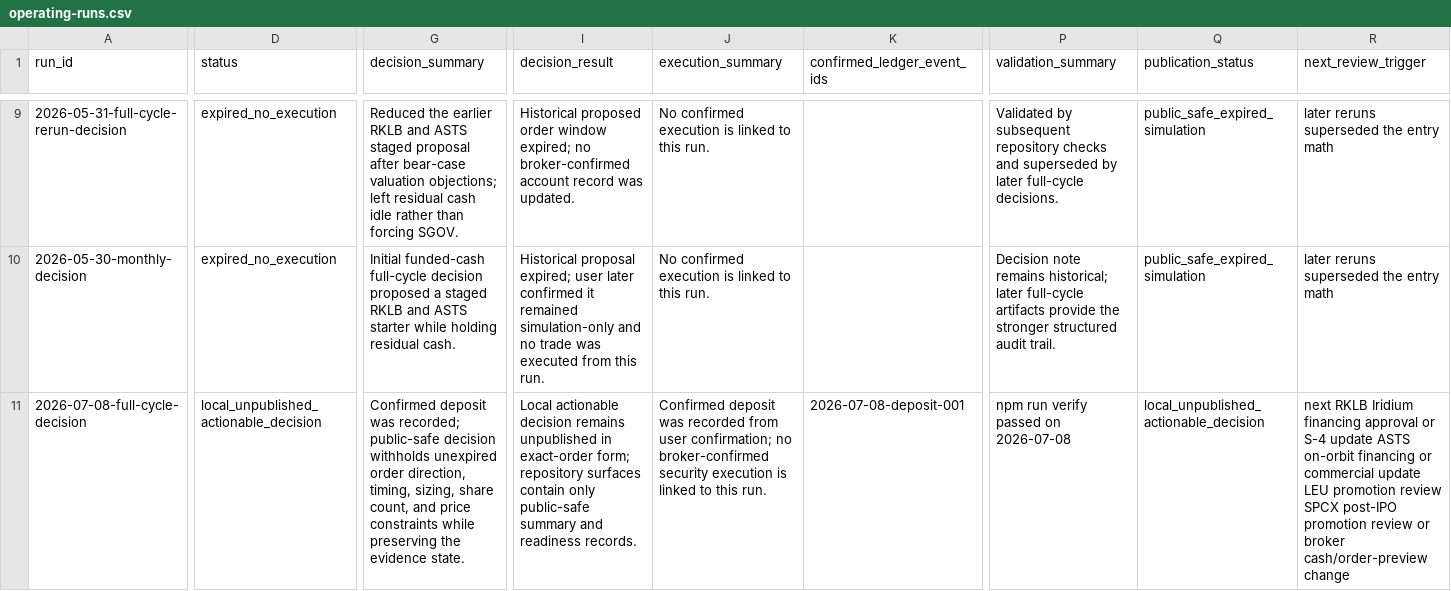
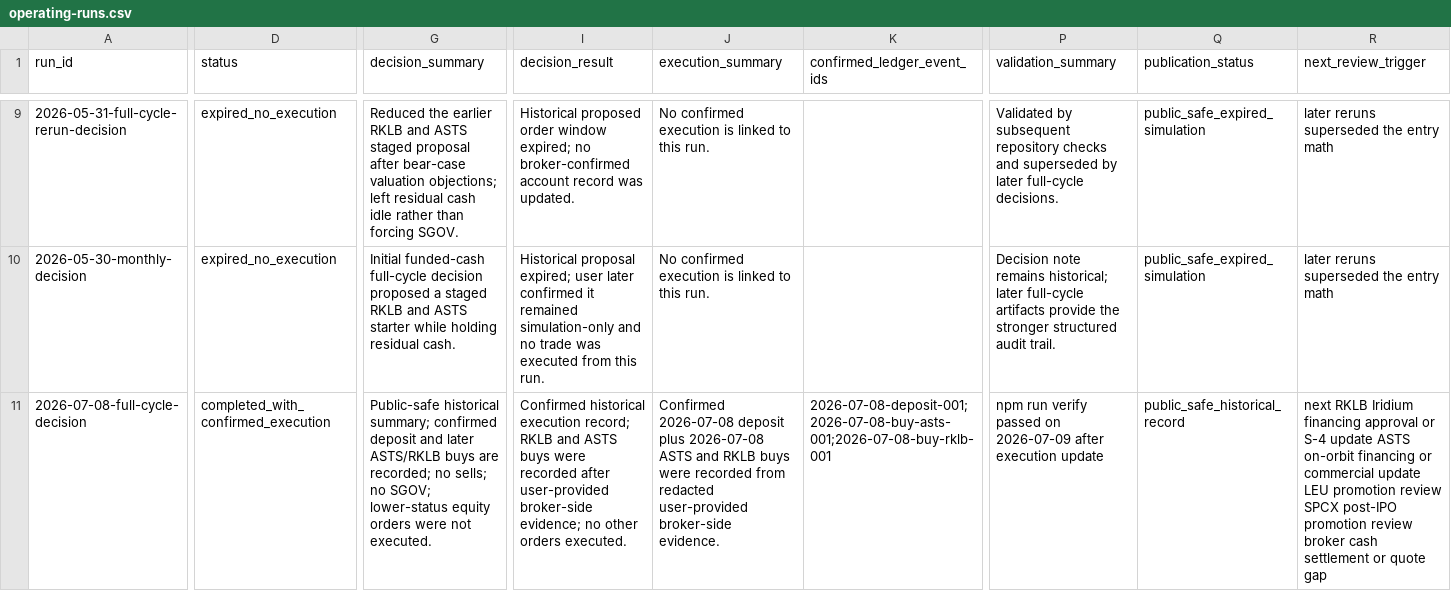
Before and after one commit to WineChord/invest, a CSV file: research/operating-runs.csv, drawn as a sheet; only a part is shown, gaps mark what is left out; the diff covers the shown part only; the diff names each change by its address in the sheet, - before the commit and + after, or states it on an @@ line.

```diff
--- a/research/operating-runs.csv
+++ b/research/operating-runs.csv
-D11 (status): local_unpublished_actionable_decision
+D11 (status): completed_with_confirmed_execution
-G11 (decision_summary): Confirmed deposit was recorded; public-safe decision withholds unexpired order direction, timing, sizing, share count, and price constraints while preserving the evidence state.
+G11 (decision_summary): Public-safe historical summary; confirmed deposit and later ASTS/RKLB buys are recorded; no sells; no SGOV; lower-status equity orders were not executed.
-I11 (decision_result): Local actionable decision remains unpublished in exact-order form; repository surfaces contain only public-safe summary and readiness records.
+I11 (decision_result): Confirmed historical execution record; RKLB and ASTS buys were recorded after user-provided broker-side evidence; no other orders executed.
-J11 (execution_summary): Confirmed deposit was recorded from user confirmation; no broker-confirmed security execution is linked to this run.
+J11 (execution_summary): Confirmed 2026-07-08 deposit plus 2026-07-08 ASTS and RKLB buys were recorded from redacted user-provided broker-side evidence.
-K11 (confirmed_ledger_event_ids): 2026-07-08-deposit-001
+K11 (confirmed_ledger_event_ids): 2026-07-08-deposit-001;2026-07-08-buy-asts-001;2026-07-08-buy-rklb-001
-P11 (validation_summary): …passed on 2026-07-08
+P11 (validation_summary): …passed on 2026-07-09 after execution update
-Q11 (publication_status): local_unpublished_actionable_decision
+Q11 (publication_status): public_safe_historical_record
-R11 (next_review_trigger): …promotion review or broker cash/order-preview change
+R11 (next_review_trigger): …promotion review broker cash settlement or quote gap
```
Also changed, not shown: 1 edited cell elsewhere in this file, data/account/ledger.csv, data/account/positions.csv, 3 other files.
